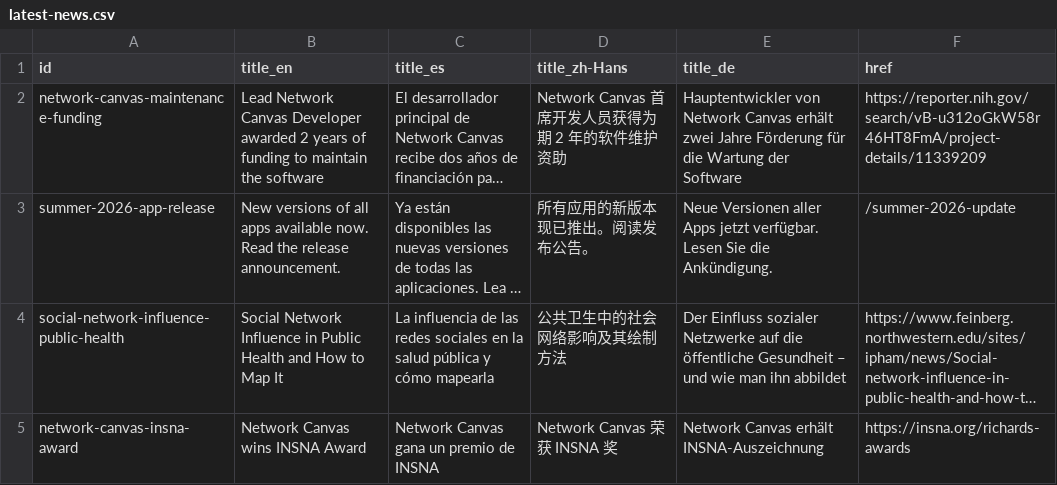
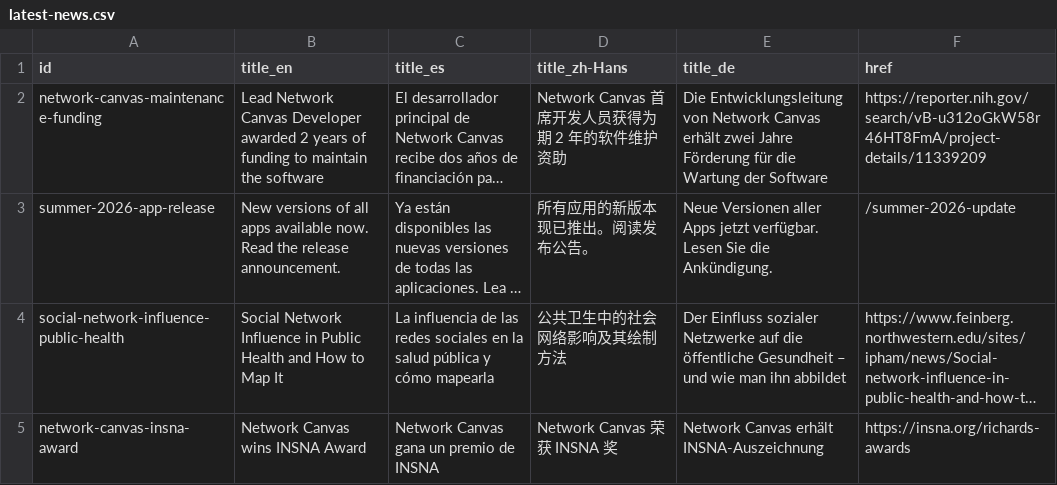
Before and after one commit to complexdatacollective/network-canvas-monorepo, a CSV file: apps/networkcanvas.com/content/latest-news.csv, drawn as a sheet; long unchanged cells end in …; the diff names each change by its address in the sheet, - before the commit and + after, or states it on an @@ line.

```diff
--- a/apps/networkcanvas.com/content/latest-news.csv
+++ b/apps/networkcanvas.com/content/latest-news.csv
-E2 (title_de): Hauptentwickler von Network…
+E2 (title_de): Die Entwicklungsleitung von Network…
```
Also changed, not shown: apps/networkcanvas.com/content/grants.csv, apps/networkcanvas.com/content/publications.csv, 8 other files.
